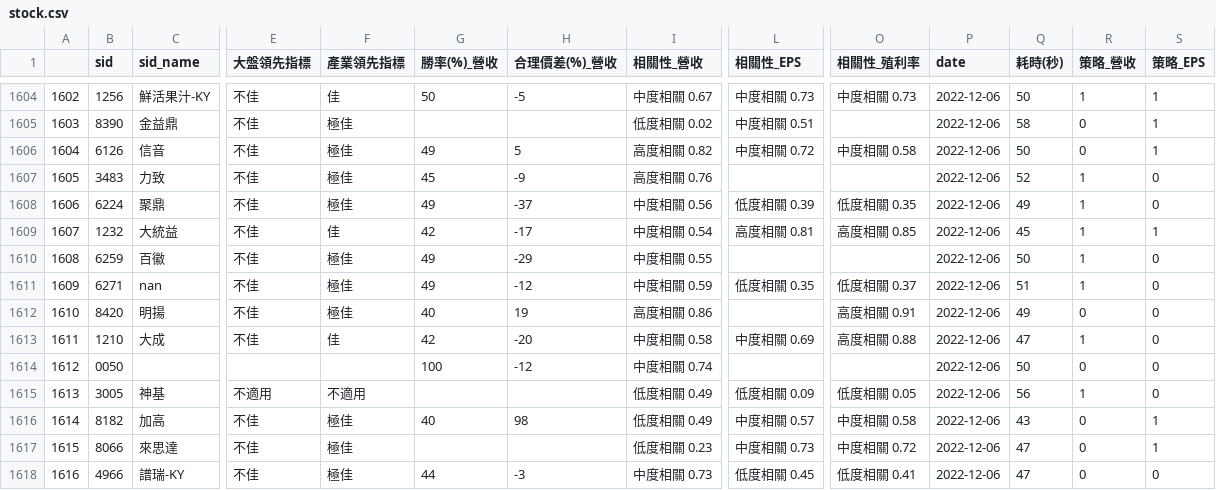
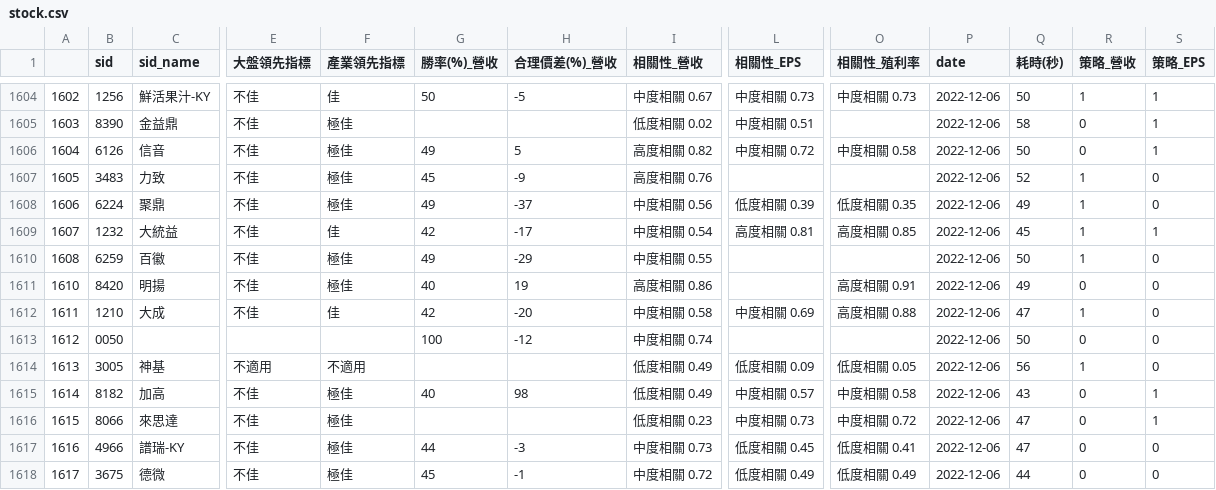
Before and after one commit to SSP6258/app_stock, a CSV file: stock.csv, drawn as a sheet; only a part is shown, gaps mark what is left out; the shorter side is filled out with more unchanged rows; rows hold the shown columns only; the diff names each change by its address in the sheet, - before the commit and + after, or states it on an @@ line.

Commit message:
init version

```diff
--- a/stock.csv
+++ b/stock.csv
-row 1611: 1609 | 6271 | nan | 不佳 | 極佳 | 49 | -12 | 中度相關 0.59 | 低度相關 0.35 | 低度相關 0.37 | 2022-12-06 | 51 | 1 | 0
```
